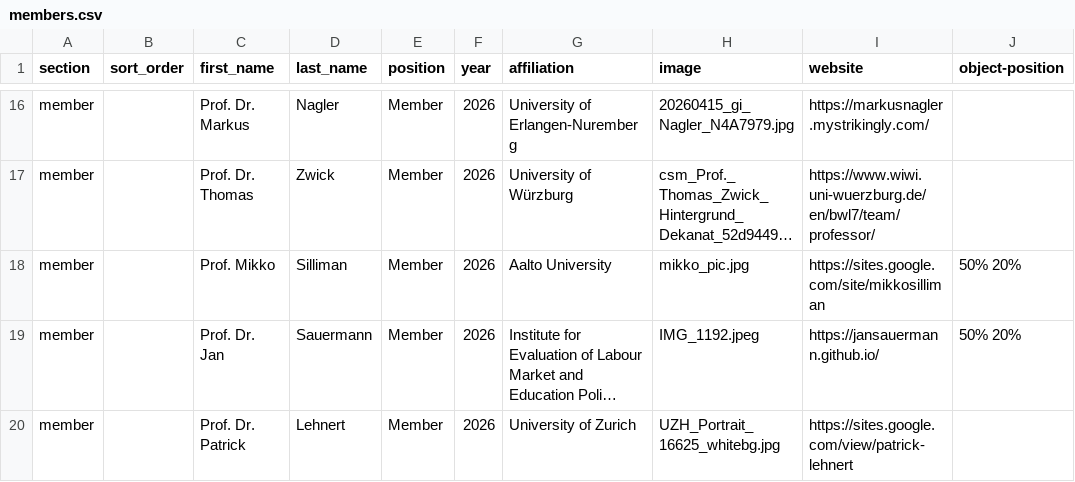
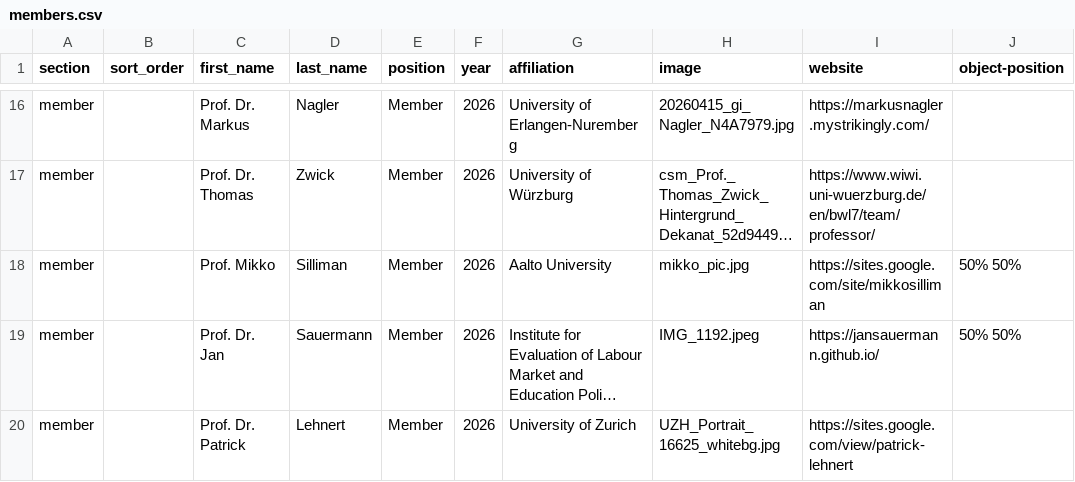
Before and after one commit to everglobalnetwork/network-ever.github.io, a CSV file: data/members.csv, drawn as a sheet; only a part is shown, gaps mark what is left out; long unchanged cells end in …; the diff names each change by its address in the sheet, - before the commit and + after, or states it on an @@ line.

Commit message:
Update members.csv

```diff
--- a/data/members.csv
+++ b/data/members.csv
-J18:J19 (object-position): 50% 20%
+J18:J19 (object-position): 50% 50%
```
